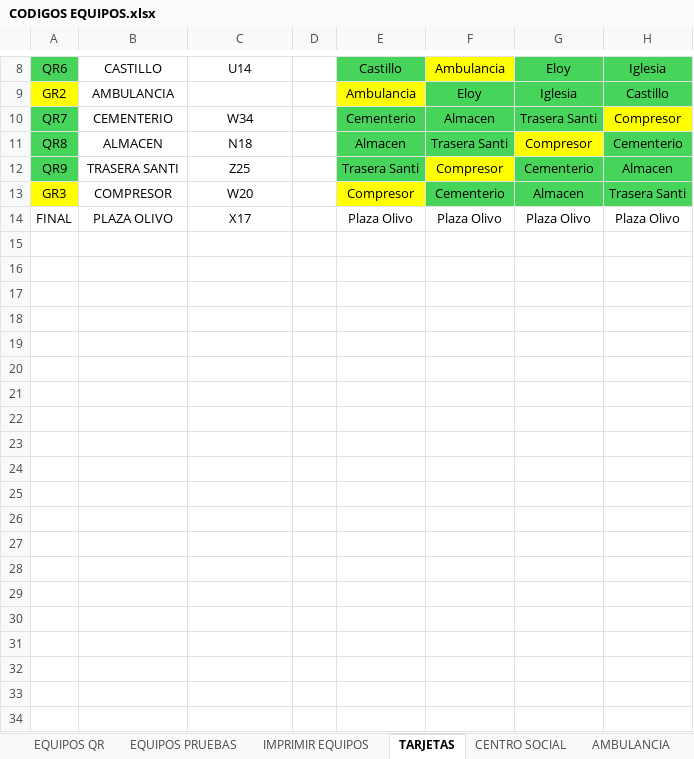
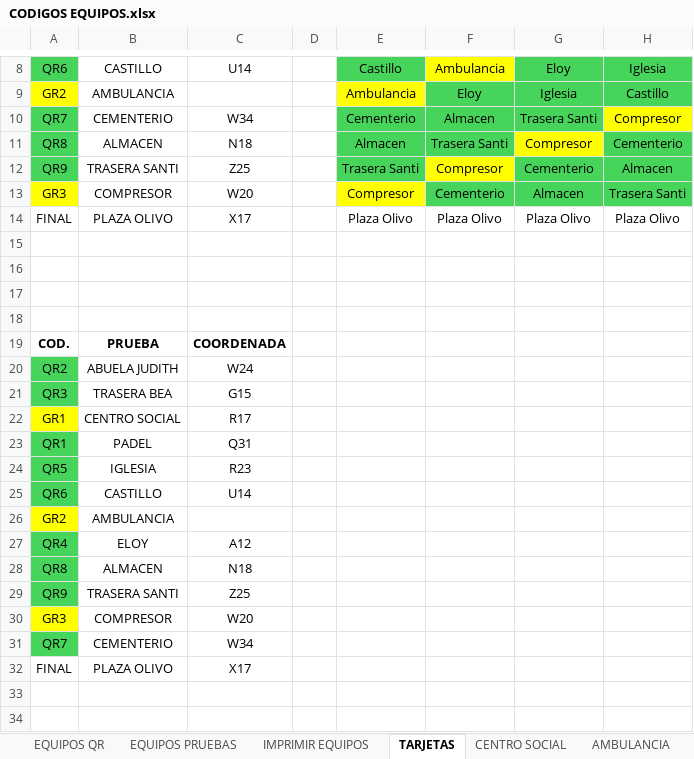
Before and after one commit to prosykito/JuegoQR, an Excel workbook: CODIGOS EQUIPOS.xlsx, sheet TARJETAS, drawn as a sheet; only a part is shown, gaps mark what is left out; values as stored, in another font and other column widths than the file's, no borders; the diff covers the shown part only; the diff names each change by its address in the sheet, - before the commit and + after, or states it on an @@ line.

Commit message:
Add files via upload

```diff
--- a/CODIGOS EQUIPOS.xlsx (sheet TARJETAS)
+++ b/CODIGOS EQUIPOS.xlsx (sheet TARJETAS)
+row 15: (empty)
+row 16: (empty)
+row 17: (empty)
+row 18: (empty)
+row 19: COD. | PRUEBA | COORDENADA
+row 20: QR2 | ABUELA JUDITH | W24
+row 21: QR3 | TRASERA BEA | G15
+row 22: GR1 | CENTRO SOCIAL | R17
+row 23: QR1 | PADEL | Q31
+row 24: QR5 | IGLESIA | R23
+row 25: QR6 | CASTILLO | U14
+row 26: GR2 | AMBULANCIA
+row 27: QR4 | ELOY | A12
+row 28: QR8 | ALMACEN | N18
+row 29: QR9 | TRASERA SANTI | Z25
+row 30: GR3 | COMPRESOR | W20
+row 31: QR7 | CEMENTERIO | W34
+row 32: FINAL | PLAZA OLIVO | X17
+row 33: (empty)
+row 34: (empty)
```
Also changed, not shown: 30 added rows elsewhere in this sheet.
